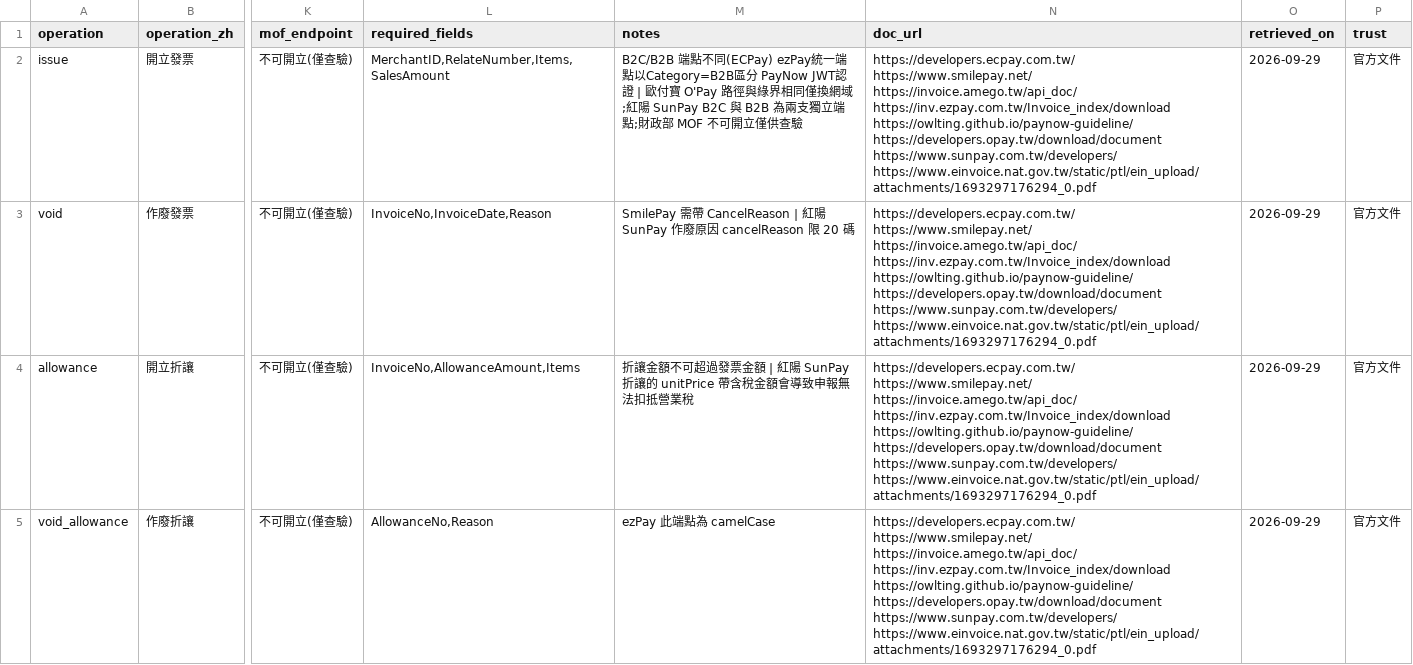
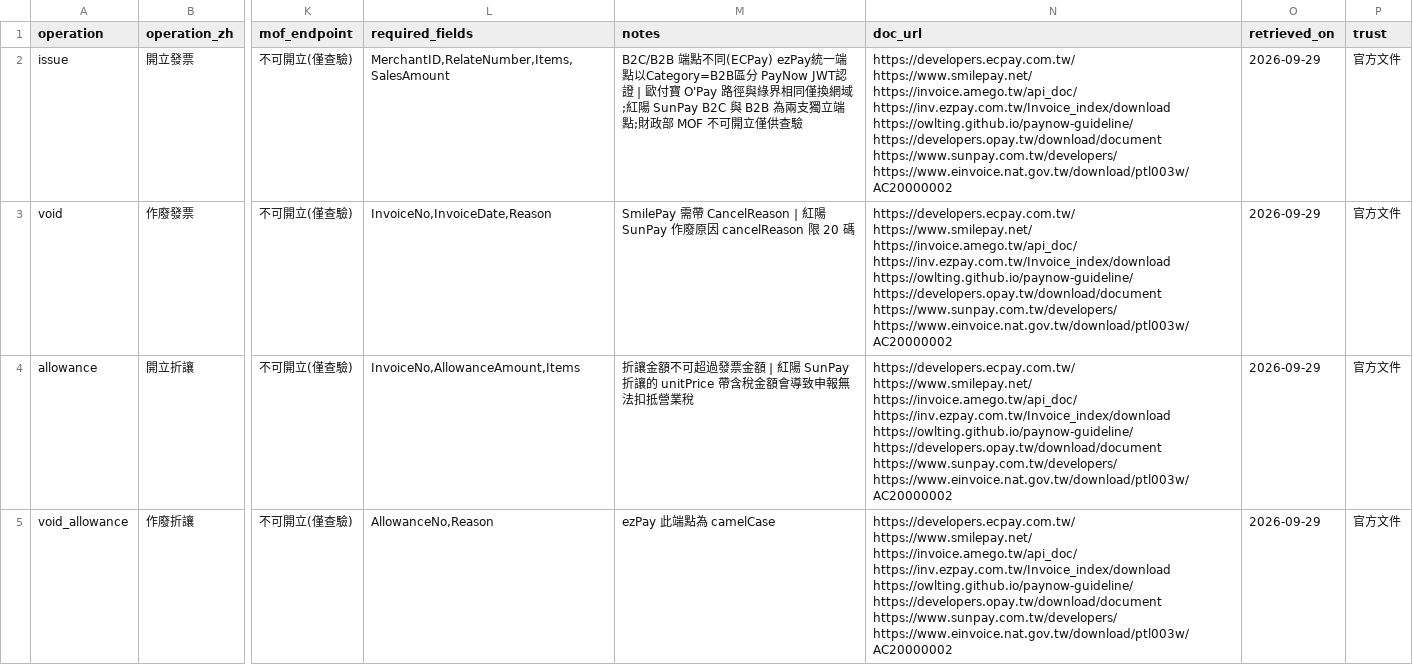
Before and after one commit to Moksa1123/taiwan-ecommerce-toolkit, a CSV file: taiwan-invoice/data/operations.csv, drawn as a sheet; only a part is shown, gaps mark what is left out; the diff covers the shown part only; the diff names each change by its address in the sheet, - before the commit and + after, or states it on an @@ line.

```diff
--- a/taiwan-invoice/data/operations.csv
+++ b/taiwan-invoice/data/operations.csv
-N2:N5 (doc_url): …https://developers.opay.tw/download/document https://www.sunpay.com.tw/developers/ https://www.einvoice.nat.gov.tw/static/ptl/ein_upload/attachments/1693297176294_0.pdf
+N2:N5 (doc_url): …https://developers.opay.tw/download/document https://www.sunpay.com.tw/developers/ https://www.einvoice.nat.gov.tw/download/ptl003w/AC20000002
```
Also changed, not shown: 17 edited cells elsewhere in this file, taiwan-invoice/data/carrier-types.csv, taiwan-invoice/data/error-codes.csv, 14 other files.
